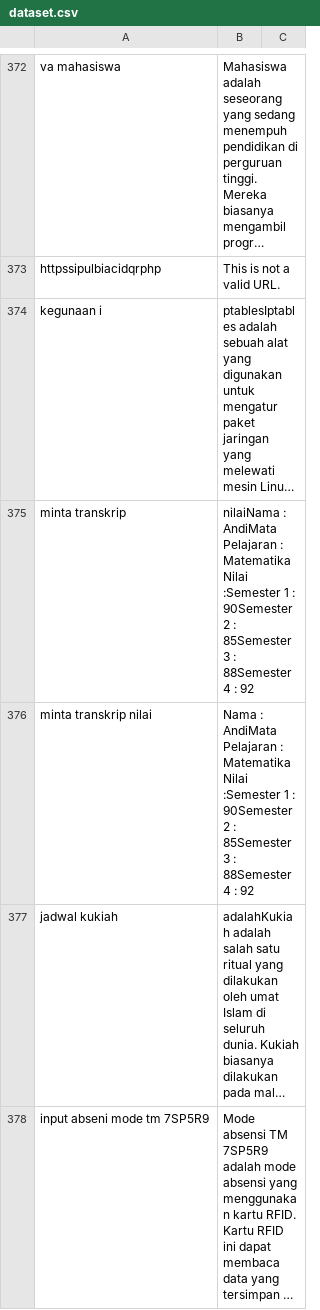
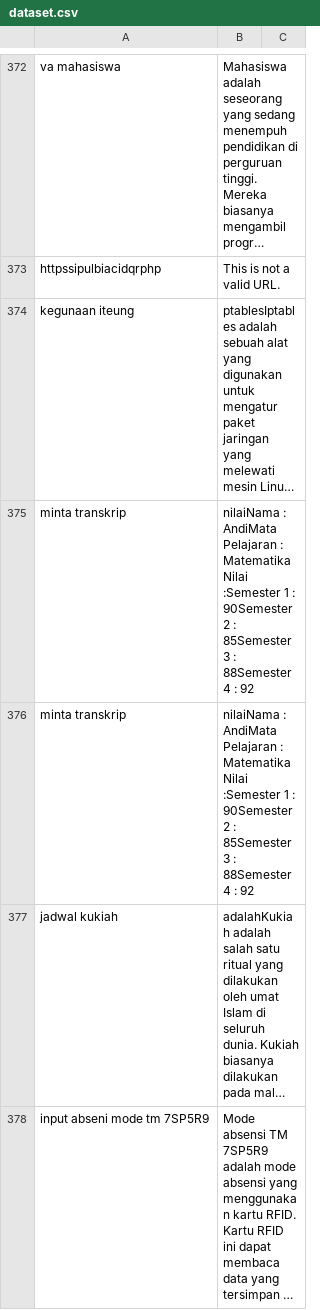
Before and after one commit to kimseokgis/ai-datasets, a CSV file: dataset/backup/Clean 7502-8251/dataset.csv, drawn as a sheet; only a part is shown, gaps mark what is left out; long unchanged cells end in …; the diff covers the shown part only; the diff names each change by its address in the sheet, - before the commit and + after, or states it on an @@ line.

Commit message:
clean

```diff
--- a/dataset/backup/Clean 7502-8251/dataset.csv
+++ b/dataset/backup/Clean 7502-8251/dataset.csv
-A374: kegunaan i
+A374: kegunaan iteung
-A376: minta transkrip nilai
+A376: minta transkrip
-B376: Nama : AndiMata…
+B376: nilaiNama : AndiMata…
```
Also changed, not shown: 4 added rows, 4 removed rows and 5 edited cells elsewhere in this file.
